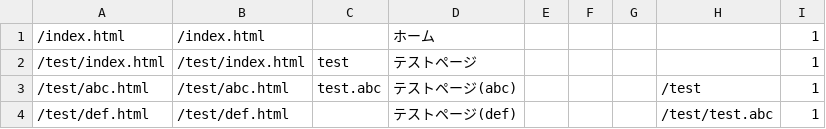
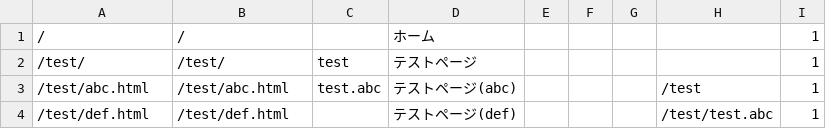
Before and after one commit to tomk79/PxFW-1.x, a CSV file: htdocs/_PX/sitemaps/sitemap.csv, drawn as a sheet.

Commit message:
PX command "sitemap" を追加, Smartyにコアオブジェクトを assign, 他
Signed-off-by: Tomoya Koyanagi <tomk79@gmail.com>

```diff
--- a/htdocs/_PX/sitemaps/sitemap.csv
+++ b/htdocs/_PX/sitemaps/sitemap.csv
@@ -1,3 +1,3 @@
-"/index.html","/index.html",,"ホーム",,,,,1
-"/test/index.html","/test/index.html","test","テストページ",,,,,1
+"/","/",,"ホーム",,,,,1
+"/test/","/test/","test","テストページ",,,,,1
 "/test/abc.html","/test/abc.html","test.abc","テストページ(abc)",,,,"/test",1
```
Also changed, not shown: 7 other files.
